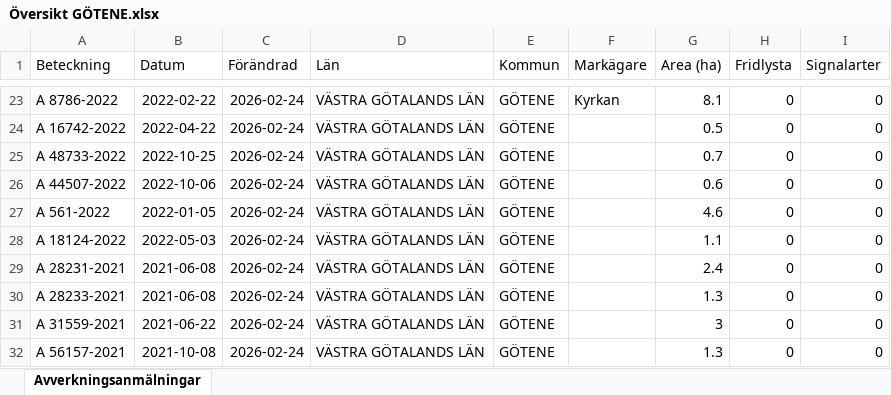
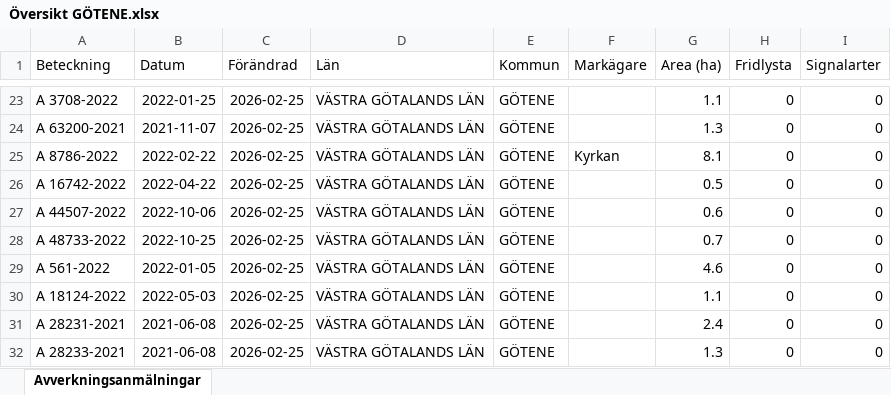
Before and after one commit to klasma/Logging_1471, an Excel workbook: Översikt GÖTENE.xlsx, sheet Avverkningsanmälningar, drawn as a sheet; only a part is shown, gaps mark what is left out; values as stored, in another font and other column widths than the file's, no borders; the diff covers the shown part only; the diff names each change by its address in the sheet, - before the commit and + after, or states it on an @@ line.

```diff
--- a/Översikt GÖTENE.xlsx (sheet Avverkningsanmälningar)
+++ b/Översikt GÖTENE.xlsx (sheet Avverkningsanmälningar)
-A23 (Beteckning): A 8786-2022
+A23 (Beteckning): A 3708-2022
-B23 (Datum): 2022-02-22
+B23 (Datum): 2022-01-25
-C23:C32 (Förändrad): 2026-02-24
+C23:C32 (Förändrad): 2026-02-25
-F23 (Markägare): Kyrkan
+F23 (Markägare): (empty)
-G23 (Area (ha)): 8.1
+G23 (Area (ha)): 1.1
-A24 (Beteckning): A 16742-2022
+A24 (Beteckning): A 63200-2021
-B24 (Datum): 2022-04-22
+B24 (Datum): 2021-11-07
-G24 (Area (ha)): 0.5
+G24 (Area (ha)): 1.3
-A25 (Beteckning): A 48733-2022
+A25 (Beteckning): A 8786-2022
-B25 (Datum): 2022-10-25
+B25 (Datum): 2022-02-22
-F25 (Markägare): (empty)
+F25 (Markägare): Kyrkan
-G25 (Area (ha)): 0.7
+G25 (Area (ha)): 8.1
-A26 (Beteckning): A 44507-2022
+A26 (Beteckning): A 16742-2022
-B26 (Datum): 2022-10-06
+B26 (Datum): 2022-04-22
-G26 (Area (ha)): 0.6
+G26 (Area (ha)): 0.5
-A27 (Beteckning): A 561-2022
+A27 (Beteckning): A 44507-2022
-B27 (Datum): 2022-01-05
+B27 (Datum): 2022-10-06
-G27 (Area (ha)): 4.6
+G27 (Area (ha)): 0.6
-A28 (Beteckning): A 18124-2022
+A28 (Beteckning): A 48733-2022
-B28 (Datum): 2022-05-03
+B28 (Datum): 2022-10-25
-G28 (Area (ha)): 1.1
+G28 (Area (ha)): 0.7
-A29 (Beteckning): A 28231-2021
+A29 (Beteckning): A 561-2022
-B29 (Datum): 2021-06-08
+B29 (Datum): 2022-01-05
-G29 (Area (ha)): 2.4
+G29 (Area (ha)): 4.6
-A30 (Beteckning): A 28233-2021
+A30 (Beteckning): A 18124-2022
-B30 (Datum): 2021-06-08
+B30 (Datum): 2022-05-03
-G30 (Area (ha)): 1.3
+G30 (Area (ha)): 1.1
-A31 (Beteckning): A 31559-2021
+A31 (Beteckning): A 28231-2021
-B31 (Datum): 2021-06-22
+B31 (Datum): 2021-06-08
-G31 (Area (ha)): 3
+G31 (Area (ha)): 2.4
-A32 (Beteckning): A 56157-2021
+A32 (Beteckning): A 28233-2021
-B32 (Datum): 2021-10-08
+B32 (Datum): 2021-06-08
```
Also changed, not shown: 913 edited cells elsewhere in this sheet, artfynd/A 12658-2023 artfynd.xlsx, artfynd/A 12865-2022 artfynd.xlsx, 55 other files.
